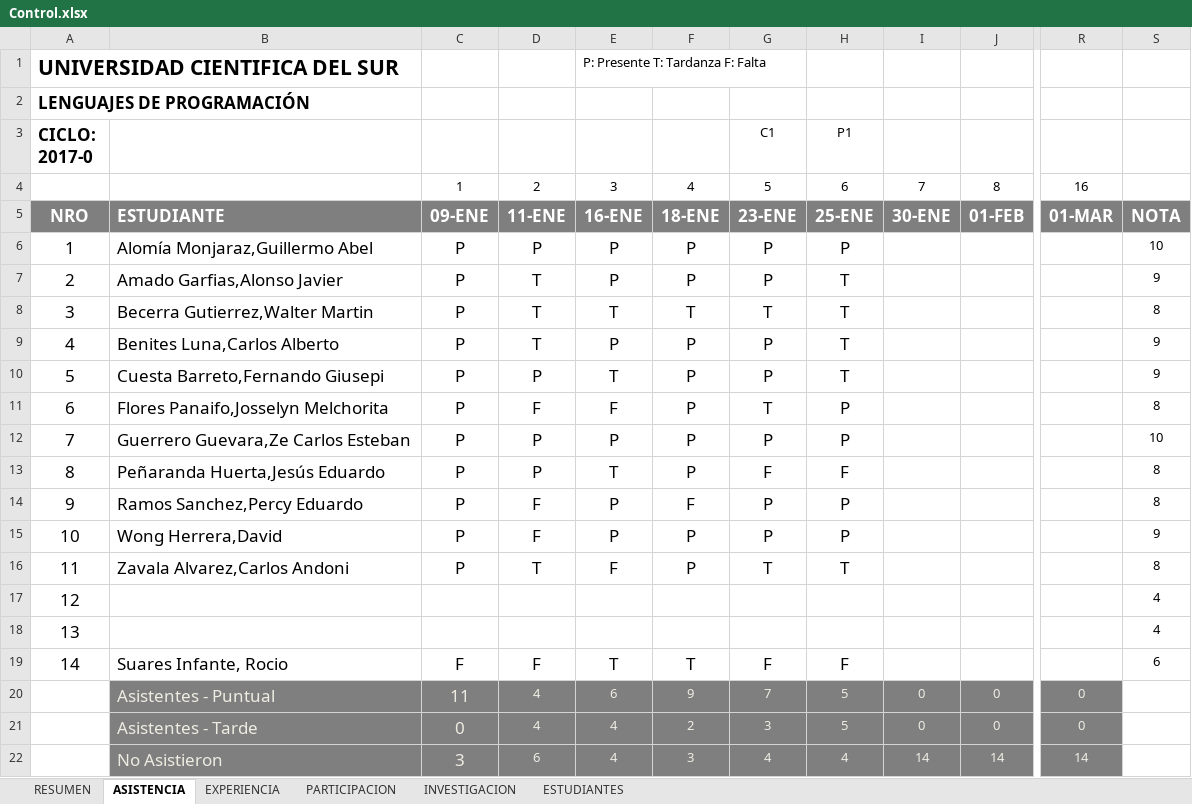
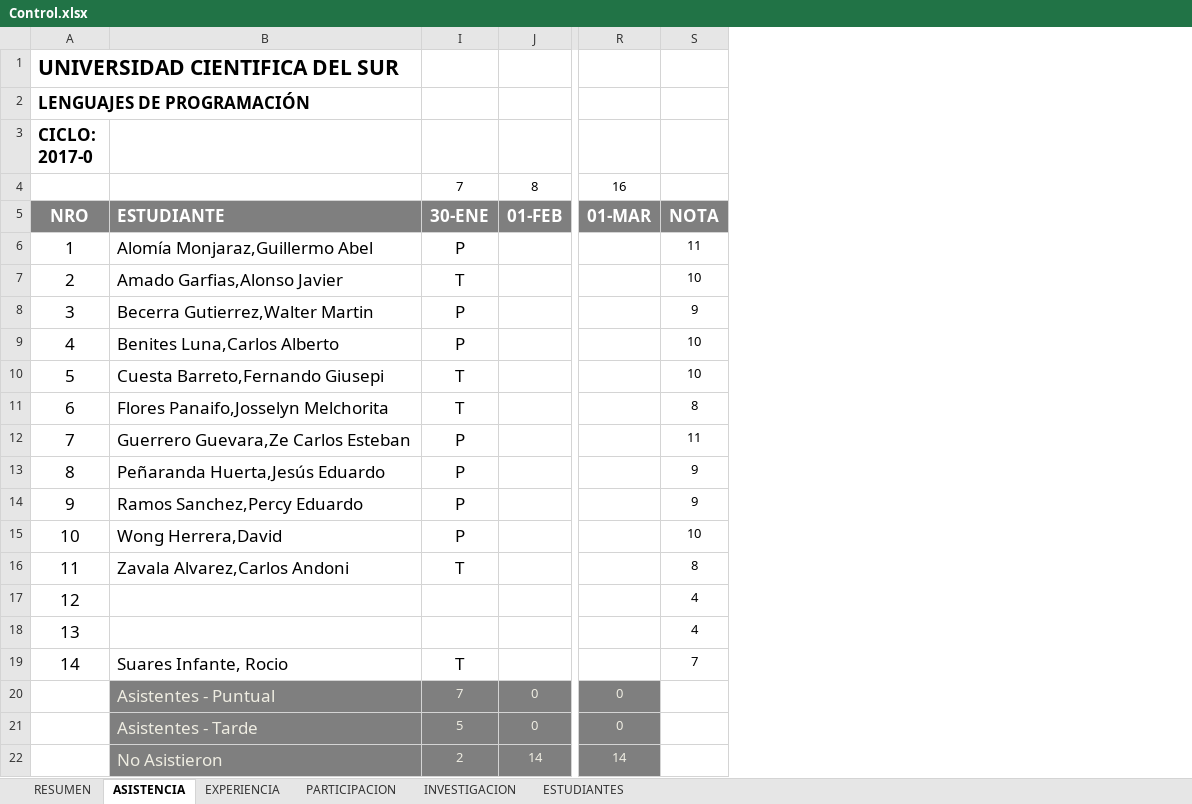
Before and after one commit to gcoronelc/UCS_LENG_PROG_2017-0, an Excel workbook: Docs/Control.xlsx, sheet ASISTENCIA, drawn as a sheet; only a part is shown, gaps mark what is left out; values as stored, in another font and other column widths than the file's, no borders; removed rows and columns are numbered as before the commit, all else as after; the diff names each change by its address in the sheet, - before the commit and + after, or states it on an @@ line.

```diff
--- a/Docs/Control.xlsx (sheet ASISTENCIA)
+++ b/Docs/Control.xlsx (sheet ASISTENCIA)
@@ column C hidden, rows 4-22: 1 | 09-ENE | P | P | P | P | P | P | P | P | P | P | P |  |  | F | 11 | 0 | 3 @@
@@ column D hidden, rows 4-22: 2 | 11-ENE | P | T | T | T | P | F | P | P | F | F | T |  |  | F | 4 | 4 | 6 @@
@@ column E hidden, rows 1-22: P: Presente T: Tardanza F: Falta |  |  | 3 | 16-ENE | P | P | T | P | T | F | P | T | P | P | F |  |  | T | 6 | 4 | 4 @@
@@ column F hidden, rows 4-22: 4 | 18-ENE | P | P | T | P | P | P | P | P | F | P | P |  |  | T | 9 | 2 | 3 @@
@@ column H (P1) hidden, rows 4-22: 6 | 25-ENE | P | T | T | T | T | P | P | F | P | P | T |  |  | F | 5 | 5 | 4 @@
-column I, rows 4-22: 7 | 30-ENE |  |  |  |  |  |  |  |  |  |  |  |  |  |  | 0 | 0 | 14
-I3: C1
+I3: (empty)
-I4: 5
+I4: 7
-I5: 23-ENE
+I5: 30-ENE
-S6: 10
+S6: 11
-I7: P
+I7: T
-S7: 9
+S7: 10
-I8: T
+I8: P
-S8: 8
+S8: 9
-S9:S10: 9
+S9:S10: 10
-I10: P
+I10: T
-S12: 10
+S12: 11
-I13: F
+I13: P
-S13:S14: 8
+S13:S14: 9
-S15: 9
+S15: 10
-I19: F
+I19: T
-S19: 6
+S19: 7
-I21: 3
+I21: 5
-I22: 4
+I22: 2
```
Also changed, not shown: formulas that keep their value, 14 other files.
